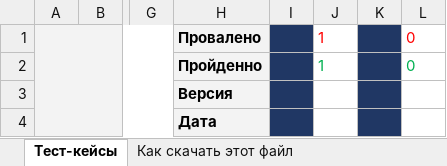
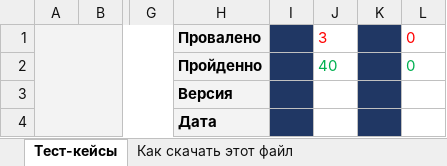
Before and after one commit to tatarkabuntarka/myfirst_repo, an Excel workbook: Тест-кейсы (курсовая работа).xlsx, sheet Тест-кейсы, drawn as a sheet; only a part is shown, gaps mark what is left out; values as stored, in another font and other column widths than the file's, no borders; charts and pictures not drawn; the diff covers the shown part only; the diff names each change by its address in the sheet, - before the commit and + after, or states it on an @@ line.

```diff
--- a/Тест-кейсы (курсовая работа).xlsx (sheet Тест-кейсы)
+++ b/Тест-кейсы (курсовая работа).xlsx (sheet Тест-кейсы)
-J1: 1
+J1: 3
-J2: 1
+J2: 40
```
Also changed, not shown: 53 edited cells elsewhere in this sheet, charts or pictures.
